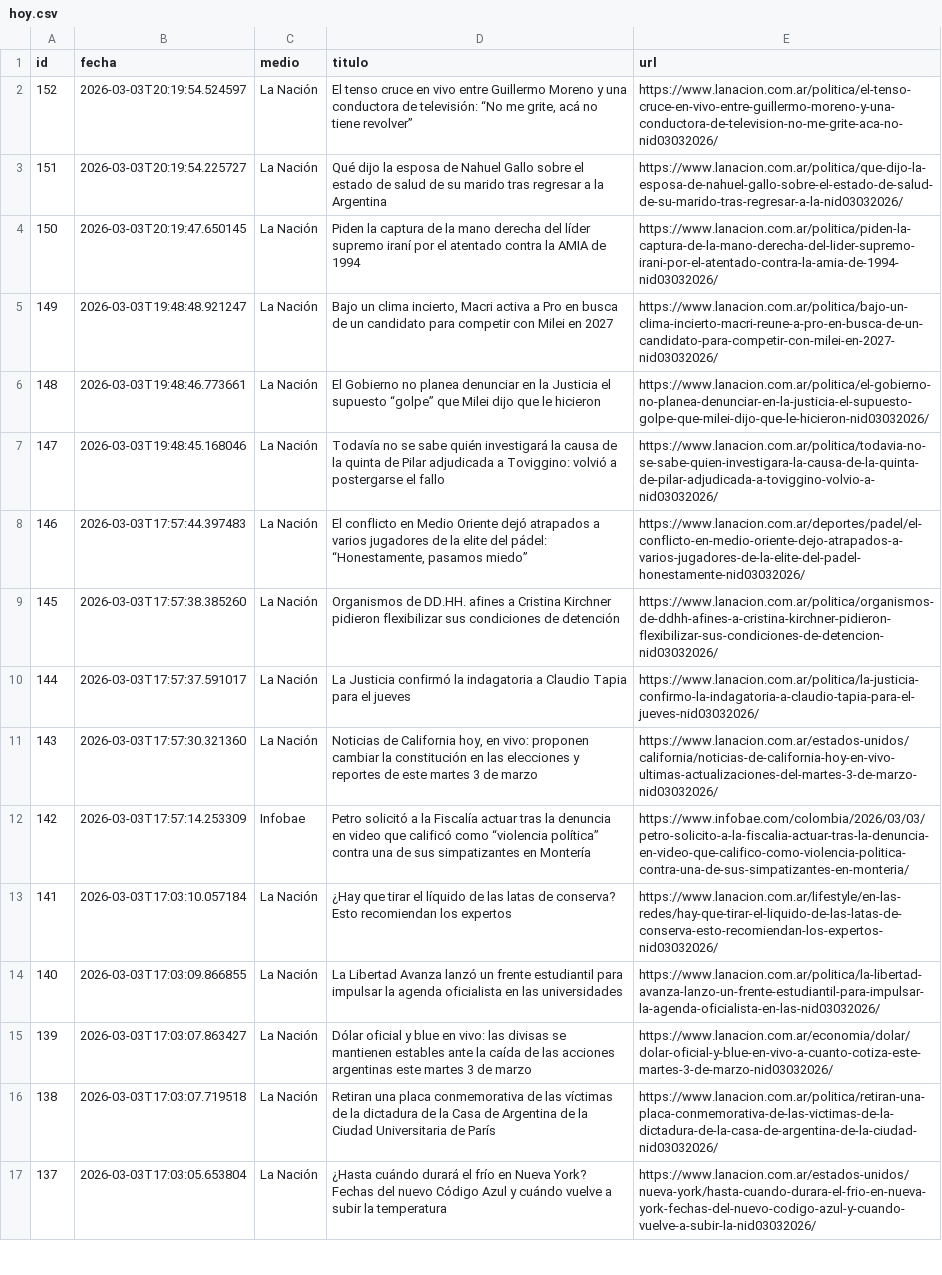
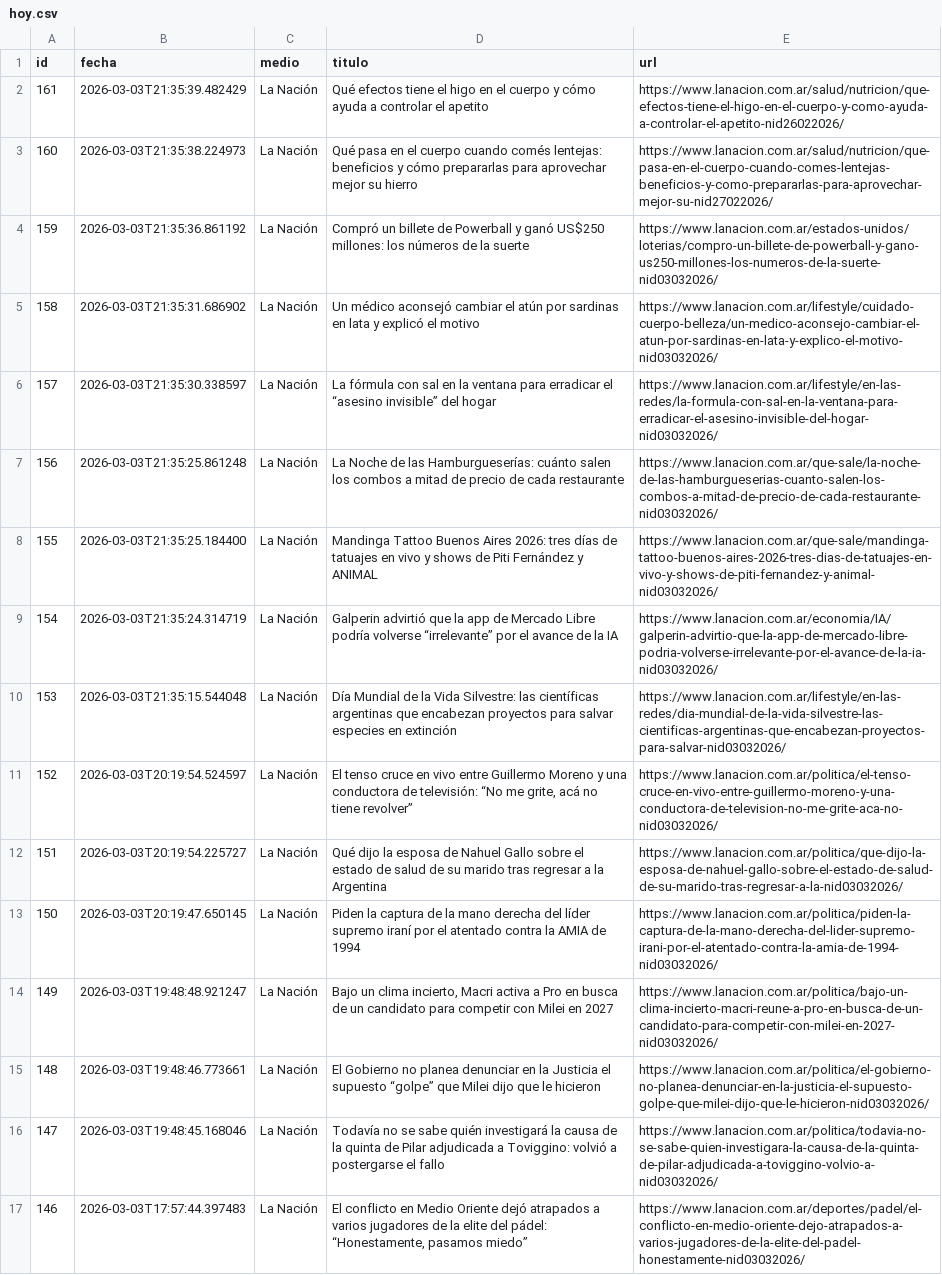
Before and after one commit to ElvisChatzky/BusProyect, a CSV file: data/hoy.csv, drawn as a sheet; only a part is shown; the shorter side is filled out with more unchanged rows; the diff names each change by its address in the sheet, - before the commit and + after, or states it on an @@ line.

```diff
--- a/data/hoy.csv
+++ b/data/hoy.csv
+row 2: 161 | 2026-03-03T21:35:39.482429 | La Nación | Qué efectos tiene el higo en el cuerpo y cómo ayuda a controlar el apetito | https://www.lanacion.com.ar/salud/nutricion/que-efectos-tiene-el-higo-en-el-cuerpo-y-como-ayuda-a-controlar-el-apetito-nid26022026/
+row 3: 160 | 2026-03-03T21:35:38.224973 | La Nación | Qué pasa en el cuerpo cuando comés lentejas: beneficios y cómo prepararlas para aprovechar mejor su hierro | https://www.lanacion.com.ar/salud/nutricion/que-pasa-en-el-cuerpo-cuando-comes-lentejas-beneficios-y-como-prepararlas-para-aprovechar-mejor-su-nid27022026/
+row 4: 159 | 2026-03-03T21:35:36.861192 | La Nación | Compró un billete de Powerball y ganó US$250 millones: los números de la suerte | https://www.lanacion.com.ar/estados-unidos/loterias/compro-un-billete-de-powerball-y-gano-us250-millones-los-numeros-de-la-suerte-nid03032026/
+row 5: 158 | 2026-03-03T21:35:31.686902 | La Nación | Un médico aconsejó cambiar el atún por sardinas en lata y explicó el motivo | https://www.lanacion.com.ar/lifestyle/cuidado-cuerpo-belleza/un-medico-aconsejo-cambiar-el-atun-por-sardinas-en-lata-y-explico-el-motivo-nid03032026/
+row 6: 157 | 2026-03-03T21:35:30.338597 | La Nación | La fórmula con sal en la ventana para erradicar el “asesino invisible” del hogar | https://www.lanacion.com.ar/lifestyle/en-las-redes/la-formula-con-sal-en-la-ventana-para-erradicar-el-asesino-invisible-del-hogar-nid03032026/
+row 7: 156 | 2026-03-03T21:35:25.861248 | La Nación | La Noche de las Hamburgueserías: cuánto salen los combos a mitad de precio de cada restaurante | https://www.lanacion.com.ar/que-sale/la-noche-de-las-hamburgueserias-cuanto-salen-los-combos-a-mitad-de-precio-de-cada-restaurante-nid03032026/
+row 8: 155 | 2026-03-03T21:35:25.184400 | La Nación | Mandinga Tattoo Buenos Aires 2026: tres días de tatuajes en vivo y shows de Piti Fernández y ANIMAL | https://www.lanacion.com.ar/que-sale/mandinga-tattoo-buenos-aires-2026-tres-dias-de-tatuajes-en-vivo-y-shows-de-piti-fernandez-y-animal-nid03032026/
+row 9: 154 | 2026-03-03T21:35:24.314719 | La Nación | Galperin advirtió que la app de Mercado Libre podría volverse “irrelevante” por el avance de la IA | https://www.lanacion.com.ar/economia/IA/galperin-advirtio-que-la-app-de-mercado-libre-podria-volverse-irrelevante-por-el-avance-de-la-ia-nid03032026/
+row 10: 153 | 2026-03-03T21:35:15.544048 | La Nación | Día Mundial de la Vida Silvestre: las científicas argentinas que encabezan proyectos para salvar especies en extinción | https://www.lanacion.com.ar/lifestyle/en-las-redes/dia-mundial-de-la-vida-silvestre-las-cientificas-argentinas-que-encabezan-proyectos-para-salvar-nid03032026/
```
Also changed, not shown: data/historico.csv, 1 other file.
